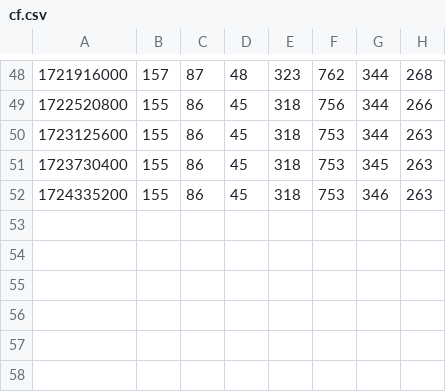
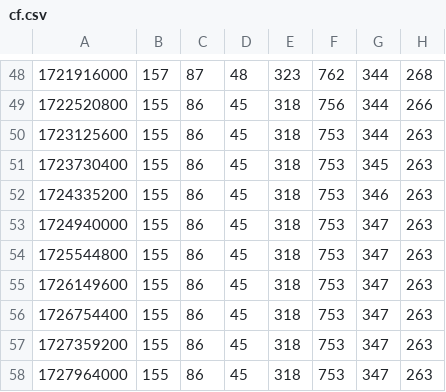
Before and after one commit to rowanparker/sidekicker-refactor-stats-data, a CSV file: cf.csv, drawn as a sheet; only a part is shown, gaps mark what is left out.

```diff
--- a/cf.csv
+++ b/cf.csv
@@ -52 +52,7 @@
 1724335200,155,86,45,318,753,346,263
+1724940000,155,86,45,318,753,347,263
+1725544800,155,86,45,318,753,347,263
+1726149600,155,86,45,318,753,347,263
+1726754400,155,86,45,318,753,347,263
+1727359200,155,86,45,318,753,347,263
+1727964000,155,86,45,318,753,347,263
```
Also changed, not shown: k.csv.
